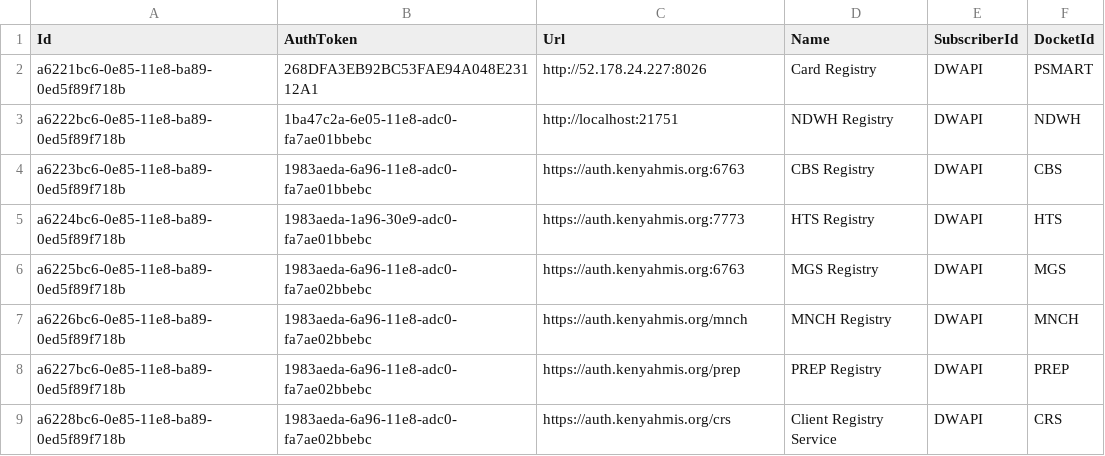
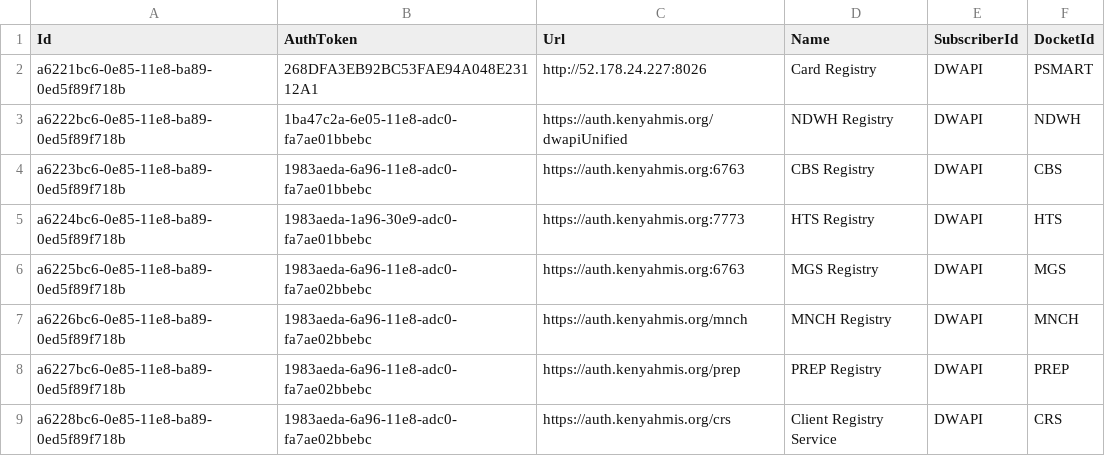
Before and after one commit to palladiumkenya/dwapi, a CSV file: src/Dwapi.SettingsManagement.Infrastructure/Seed/CentralRegistries.csv, drawn as a sheet.

```diff
--- a/src/Dwapi.SettingsManagement.Infrastructure/Seed/CentralRegistries.csv
+++ b/src/Dwapi.SettingsManagement.Infrastructure/Seed/CentralRegistries.csv
@@ -2,3 +2,3 @@ Id|AuthToken|Url|Name|SubscriberId|DocketId
 a6221bc6-0e85-11e8-ba89-0ed5f89f718b|268DFA3EB92BC53FAE94A048E23112A1|http://52.178.24.227:8026|Card Registry|DWAPI|PSMART
-a6222bc6-0e85-11e8-ba89-0ed5f89f718b|1ba47c2a-6e05-11e8-adc0-fa7ae01bbebc|http://localhost:21751|NDWH Registry|DWAPI|NDWH
+a6222bc6-0e85-11e8-ba89-0ed5f89f718b|1ba47c2a-6e05-11e8-adc0-fa7ae01bbebc|https://auth.kenyahmis.org/dwapiUnified|NDWH Registry|DWAPI|NDWH
 a6223bc6-0e85-11e8-ba89-0ed5f89f718b|1983aeda-6a96-11e8-adc0-fa7ae01bbebc|https://auth.kenyahmis.org:6763|CBS Registry|DWAPI|CBS
```
Also changed, not shown: src/Dwapi.SettingsManagement.Infrastructure/Seed/Extracts.csv, src/Dwapi.SettingsManagement.Infrastructure/Seed/IntegrityChecks.csv, 5 other files.
